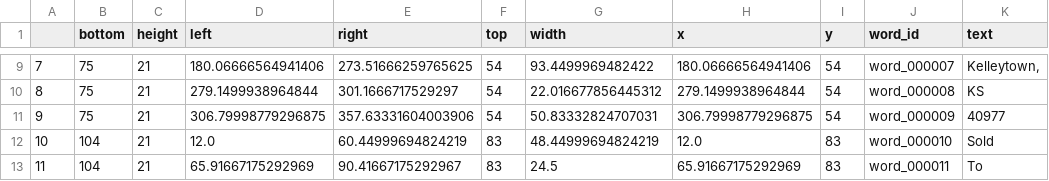
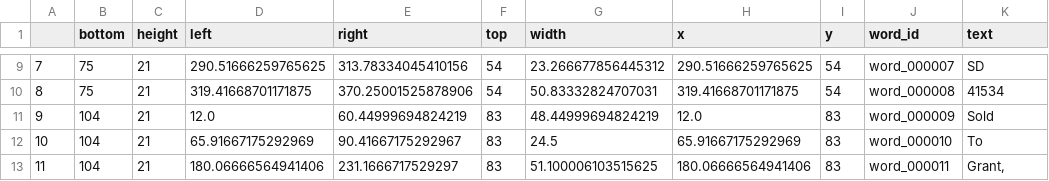
Before and after one commit to kevinbache/tablestakes, a CSV file: python/tablestakes/scripts/generate_ocrd_doc/selenium_word_locations.csv, drawn as a sheet; only a part is shown, gaps mark what is left out; the diff covers the shown part only.

```diff
--- a/python/tablestakes/scripts/generate_ocrd_doc/selenium_word_locations.csv
+++ b/python/tablestakes/scripts/generate_ocrd_doc/selenium_word_locations.csv
@@ -9,5 +9,5 @@
-7,75,21,180.06666564941406,273.51666259765625,54,93.4499969482422,180.06666564941406,54,word_000007,"Kelleytown,"
-8,75,21,279.1499938964844,301.1666717529297,54,22.016677856445312,279.1499938964844,54,word_000008,KS
-9,75,21,306.79998779296875,357.63331604003906,54,50.83332824707031,306.79998779296875,54,word_000009,40977
-10,104,21,12.0,60.44999694824219,83,48.44999694824219,12.0,83,word_000010,Sold
-11,104,21,65.91667175292969,90.41667175292967,83,24.5,65.91667175292969,83,word_000011,To
+7,75,21,290.51666259765625,313.78334045410156,54,23.266677856445312,290.51666259765625,54,word_000007,SD
+8,75,21,319.41668701171875,370.25001525878906,54,50.83332824707031,319.41668701171875,54,word_000008,41534
+9,104,21,12.0,60.44999694824219,83,48.44999694824219,12.0,83,word_000009,Sold
+10,104,21,65.91667175292969,90.41667175292967,83,24.5,65.91667175292969,83,word_000010,To
+11,104,21,180.06666564941406,231.1666717529297,83,51.100006103515625,180.06666564941406,83,word_000011,"Grant,"
```
Also changed, not shown: 119 edited cells elsewhere in this file, python/tablestakes/scripts/generate_ocrd_doc/ocr_word_locations.csv, 23 other files.
